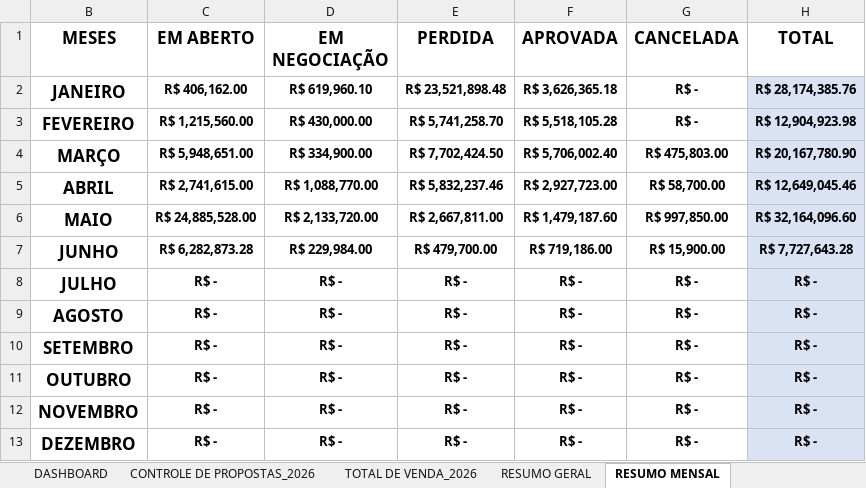
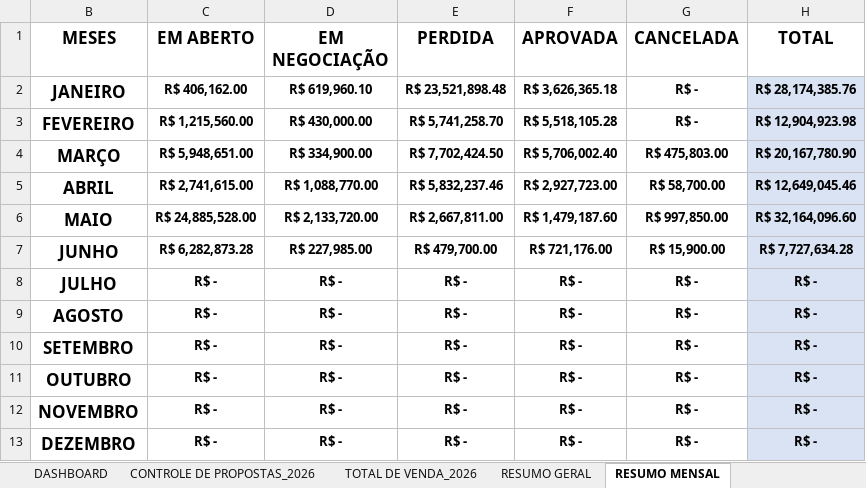
Before and after one commit to protrafocomercial/Dashboard-Comercial, an Excel workbook: planilha.xlsx, sheet RESUMO MENSAL, drawn as a sheet; values as stored, in another font and other column widths than the file's, no borders; table styles not drawn; the diff names each change by its address in the sheet, - before the commit and + after, or states it on an @@ line.

```diff
--- a/planilha.xlsx (sheet RESUMO MENSAL)
+++ b/planilha.xlsx (sheet RESUMO MENSAL)
-D7 (EM NEGOCIAÇÃO): R$ 229,984.00
+D7 (EM NEGOCIAÇÃO): R$ 227,985.00
-F7 (APROVADA): R$ 719,186.00
+F7 (APROVADA): R$ 721,176.00
-H7 (TOTAL): R$ 7,727,643.28
+H7 (TOTAL): R$ 7,727,634.28
```
Also changed, not shown: sheet CONTROLE DE PROPOSTAS_2026, sheet TOTAL DE VENDA_2026, sheet DASHBOARD, charts or pictures.
